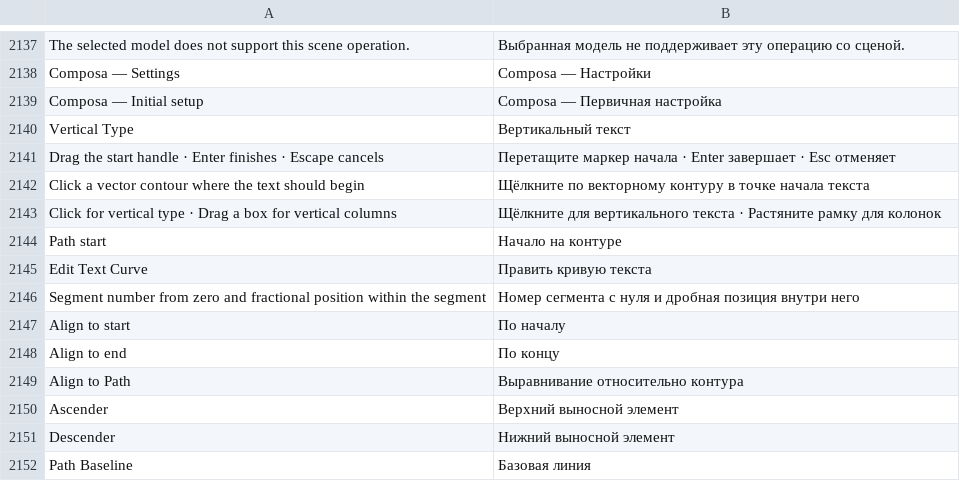
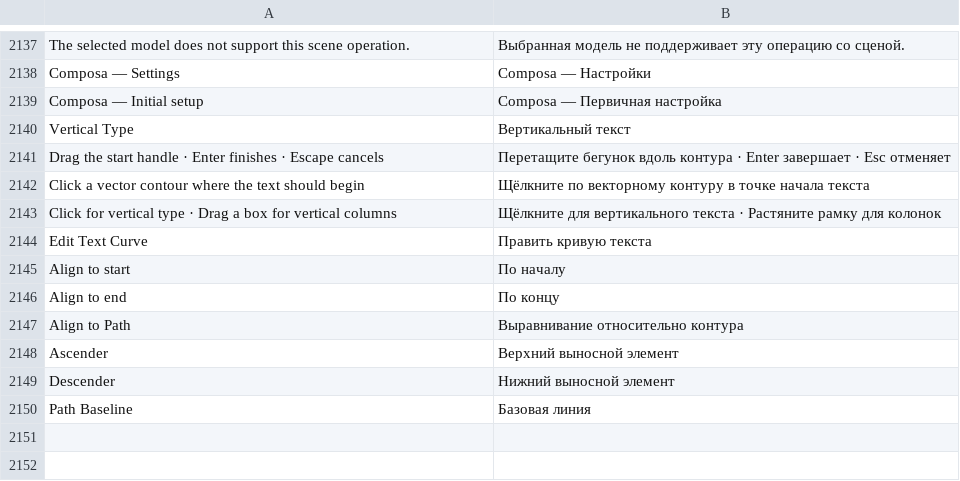
Before and after one commit to alvasafin-art/Composa, a TSV file: src/Composa.App/Localization/ru.tsv, drawn as a sheet; only a part is shown, gaps mark what is left out.

```diff
--- a/src/Composa.App/Localization/ru.tsv
+++ b/src/Composa.App/Localization/ru.tsv
@@ -2140,8 +2140,6 @@ Composa — Initial setup	Composa — Первичная настройка
 Vertical Type	Вертикальный текст
-Drag the start handle · Enter finishes · Escape cancels	Перетащите маркер начала · Enter завершает · Esc отменяет
+Drag the start handle · Enter finishes · Escape cancels	Перетащите бегунок вдоль контура · Enter завершает · Esc отменяет
 Click a vector contour where the text should begin	Щёлкните по векторному контуру в точке начала текста
 Click for vertical type · Drag a box for vertical columns	Щёлкните для вертикального текста · Растяните рамку для колонок
-Path start	Начало на контуре
 Edit Text Curve	Править кривую текста
-Segment number from zero and fractional position within the segment	Номер сегмента с нуля и дробная позиция внутри него
 Align to start	По началу
```
Also changed, not shown: 7 other files.
